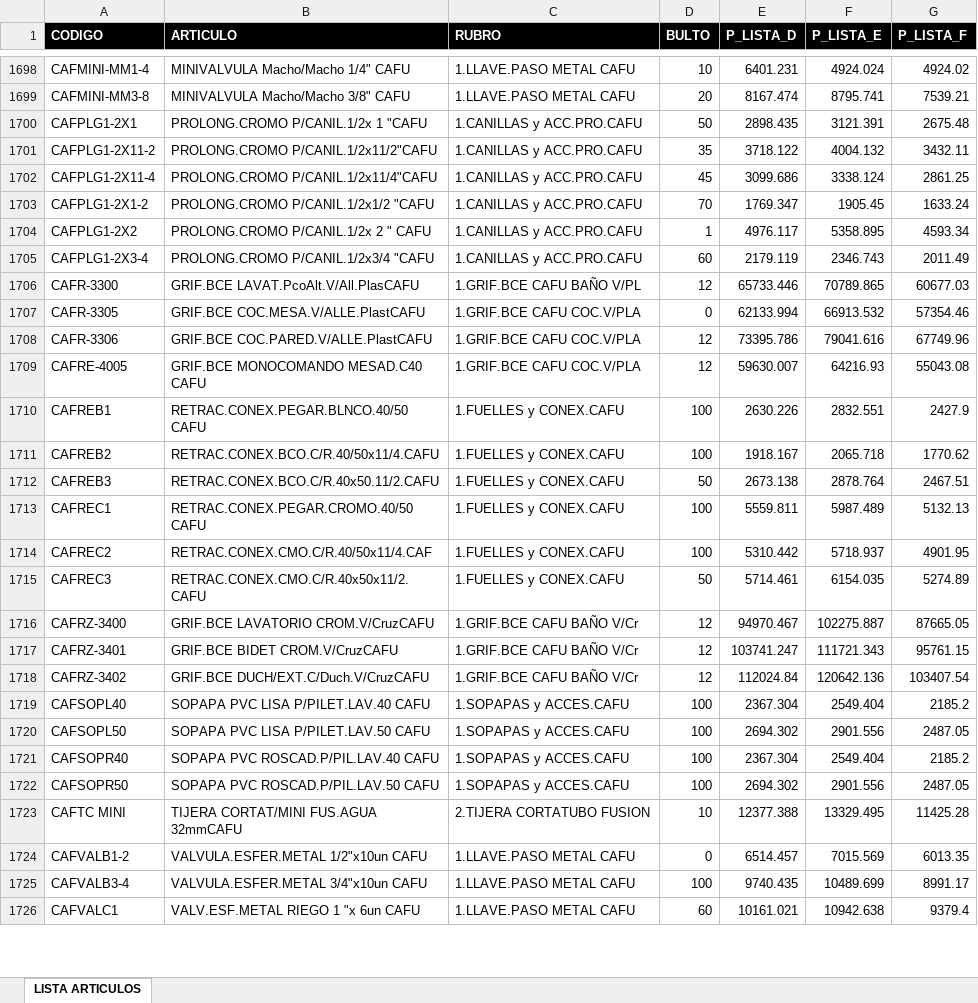
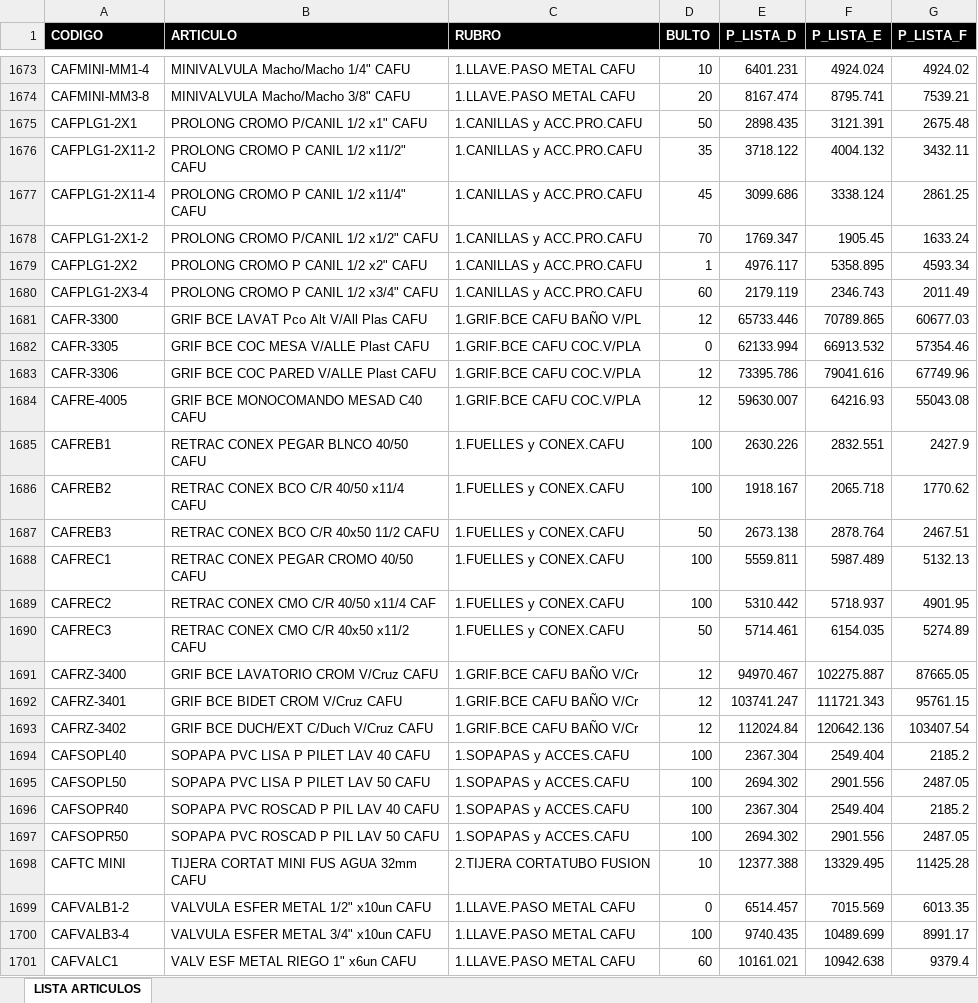
Before and after one commit to ferremax-cat/pinterest-f, an Excel workbook: excel/PRODUCTOS.xlsx, sheet LISTA ARTICULOS, drawn as a sheet; only a part is shown, gaps mark what is left out; values as stored, in another font and other column widths than the file's, no borders; table styles not drawn; addresses are those after the commit; the diff covers the shown part only; the diff names each change by its address in the sheet, - before the commit and + after, or states it on an @@ line.

Commit message:
lista de precios, estado de duentas -26-6-26

```diff
--- a/excel/PRODUCTOS.xlsx (sheet LISTA ARTICULOS)
+++ b/excel/PRODUCTOS.xlsx (sheet LISTA ARTICULOS)
-B1675 (ARTICULO): PROLONG.CROMO P/CANIL.1/2x 1 "CAFU
+B1675 (ARTICULO): PROLONG CROMO P/CANIL 1/2 x1" CAFU
-B1676 (ARTICULO): PROLONG.CROMO P/CANIL.1/2x11/2"CAFU
+B1676 (ARTICULO): PROLONG CROMO P CANIL 1/2 x11/2" CAFU
-B1677 (ARTICULO): PROLONG.CROMO P/CANIL.1/2x11/4"CAFU
+B1677 (ARTICULO): PROLONG CROMO P CANIL 1/2 x11/4" CAFU
-B1678 (ARTICULO): PROLONG.CROMO P/CANIL.1/2x1/2 "CAFU
+B1678 (ARTICULO): PROLONG CROMO P/CANIL 1/2 x1/2" CAFU
-B1679 (ARTICULO): PROLONG.CROMO P/CANIL.1/2x 2 " CAFU
+B1679 (ARTICULO): PROLONG CROMO P CANIL 1/2 x2" CAFU
-B1680 (ARTICULO): PROLONG.CROMO P/CANIL.1/2x3/4 "CAFU
+B1680 (ARTICULO): PROLONG CROMO P CANIL 1/2 x3/4" CAFU
-B1681 (ARTICULO): GRIF.BCE LAVAT.PcoAlt.V/All.PlasCAFU
+B1681 (ARTICULO): GRIF BCE LAVAT Pco Alt V/All Plas CAFU
-B1682 (ARTICULO): GRIF.BCE COC.MESA.V/ALLE.PlastCAFU
+B1682 (ARTICULO): GRIF BCE COC MESA V/ALLE Plast CAFU
-B1683 (ARTICULO): GRIF.BCE COC.PARED.V/ALLE.PlastCAFU
+B1683 (ARTICULO): GRIF BCE COC PARED V/ALLE Plast CAFU
-B1684 (ARTICULO): GRIF.BCE MONOCOMANDO MESAD.C40 CAFU
+B1684 (ARTICULO): GRIF BCE MONOCOMANDO MESAD C40 CAFU
-B1685 (ARTICULO): RETRAC.CONEX.PEGAR.BLNCO.40/50 CAFU
+B1685 (ARTICULO): RETRAC CONEX PEGAR BLNCO 40/50 CAFU
-B1686 (ARTICULO): RETRAC.CONEX.BCO.C/R.40/50x11/4.CAFU
+B1686 (ARTICULO): RETRAC CONEX BCO C/R 40/50 x11/4 CAFU
-B1687 (ARTICULO): RETRAC.CONEX.BCO.C/R.40x50.11/2.CAFU
+B1687 (ARTICULO): RETRAC CONEX BCO C/R 40x50 11/2 CAFU
-B1688 (ARTICULO): RETRAC.CONEX.PEGAR.CROMO.40/50 CAFU
+B1688 (ARTICULO): RETRAC CONEX PEGAR CROMO 40/50 CAFU
-B1689 (ARTICULO): RETRAC.CONEX.CMO.C/R.40/50x11/4.CAF
+B1689 (ARTICULO): RETRAC CONEX CMO C/R 40/50 x11/4 CAF
-B1690 (ARTICULO): RETRAC.CONEX.CMO.C/R.40x50x11/2.CAFU
+B1690 (ARTICULO): RETRAC CONEX CMO C/R 40x50 x11/2 CAFU
-B1691 (ARTICULO): GRIF.BCE LAVATORIO CROM.V/CruzCAFU
+B1691 (ARTICULO): GRIF BCE LAVATORIO CROM V/Cruz CAFU
-B1692 (ARTICULO): GRIF.BCE BIDET CROM.V/CruzCAFU
+B1692 (ARTICULO): GRIF BCE BIDET CROM V/Cruz CAFU
-B1693 (ARTICULO): GRIF.BCE DUCH/EXT.C/Duch.V/CruzCAFU
+B1693 (ARTICULO): GRIF BCE DUCH/EXT C/Duch V/Cruz CAFU
-B1694 (ARTICULO): SOPAPA PVC LISA P/PILET.LAV.40 CAFU
+B1694 (ARTICULO): SOPAPA PVC LISA P PILET LAV 40 CAFU
-B1695 (ARTICULO): SOPAPA PVC LISA P/PILET.LAV.50 CAFU
+B1695 (ARTICULO): SOPAPA PVC LISA P PILET LAV 50 CAFU
-B1696 (ARTICULO): SOPAPA PVC ROSCAD.P/PIL.LAV.40 CAFU
+B1696 (ARTICULO): SOPAPA PVC ROSCAD P PIL LAV 40 CAFU
-B1697 (ARTICULO): SOPAPA PVC ROSCAD.P/PIL.LAV.50 CAFU
+B1697 (ARTICULO): SOPAPA PVC ROSCAD P PIL LAV 50 CAFU
-B1698 (ARTICULO): TIJERA CORTAT/MINI FUS.AGUA 32mmCAFU
+B1698 (ARTICULO): TIJERA CORTAT MINI FUS AGUA 32mm CAFU
-B1699 (ARTICULO): VALVULA.ESFER.METAL 1/2"x10un CAFU
+B1699 (ARTICULO): VALVULA ESFER METAL 1/2" x10un CAFU
-B1700 (ARTICULO): VALVULA.ESFER.METAL 3/4"x10un CAFU
+B1700 (ARTICULO): VALVULA ESFER METAL 3/4" x10un CAFU
-B1701 (ARTICULO): VALV.ESF.METAL RIEGO 1 "x 6un CAFU
+B1701 (ARTICULO): VALV ESF METAL RIEGO 1" x6un CAFU
```
Also changed, not shown: 1 added row, 25 removed rows and 76 edited cells elsewhere in this sheet, excel/clientes_finanzas.xlsx, 9 other files.
